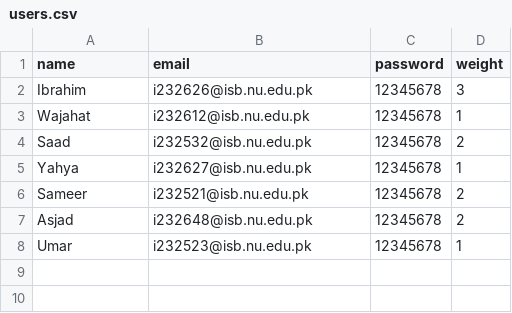
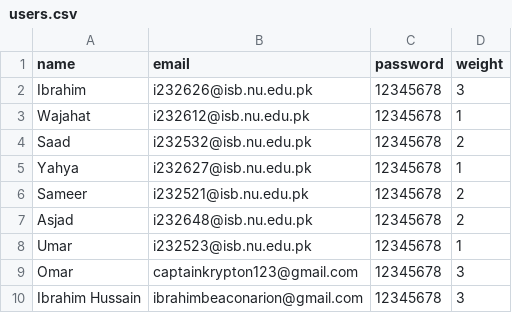
Before and after one commit to ib-hussain/Cinemago, a CSV file: user/users.csv, drawn as a sheet.

```diff
--- a/user/users.csv
+++ b/user/users.csv
@@ -8 +8,3 @@ Asjad,i232648@isb.nu.edu.pk,12345678,2
 Umar,i232523@isb.nu.edu.pk,12345678,1
+Omar,captainkrypton123@gmail.com,12345678,3
+Ibrahim Hussain,ibrahimbeaconarion@gmail.com,12345678,3
```
Also changed, not shown: 4 other files.
